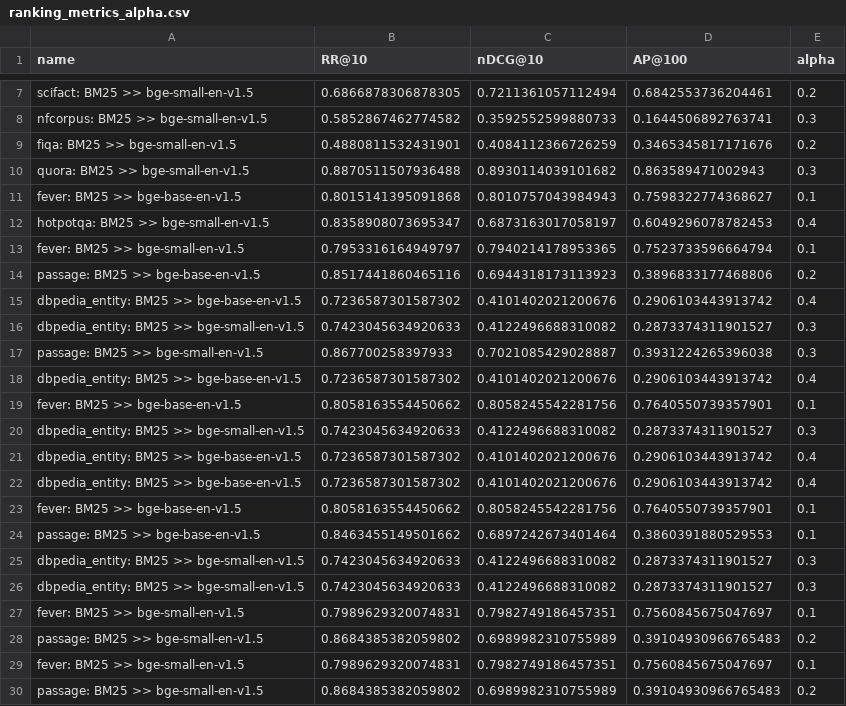
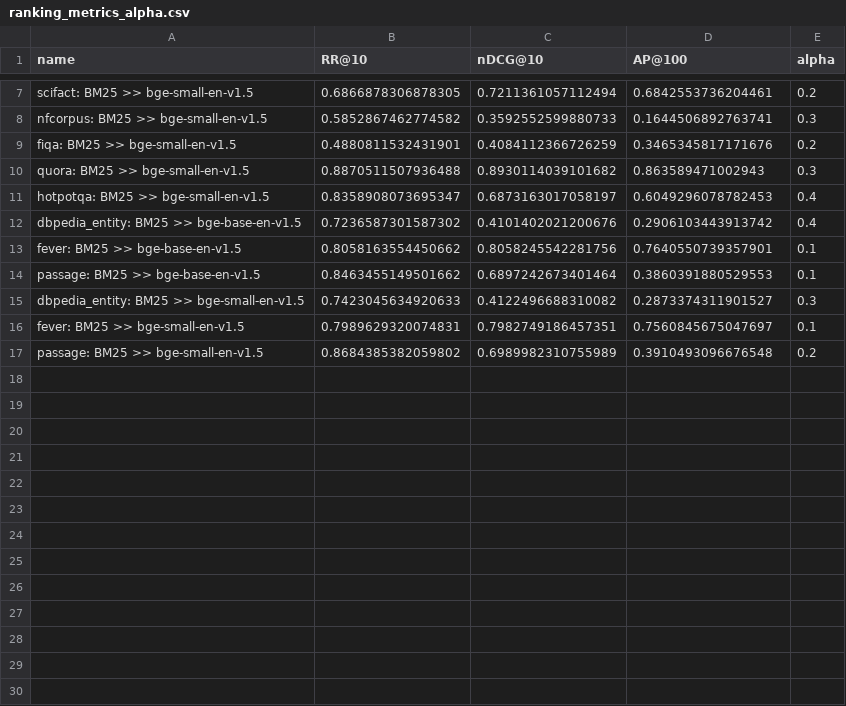
Before and after one commit to anistor09/Neural_Ranking_Models, a CSV file: bge/results/ranking_metrics_alpha.csv, drawn as a sheet; only a part is shown, gaps mark what is left out.

Commit message:
Format results, keep only last value from each table in order to keep them unique, aggregate both latency and reanking results

```diff
--- a/bge/results/ranking_metrics_alpha.csv
+++ b/bge/results/ranking_metrics_alpha.csv
@@ -10,13 +10,3 @@ fiqa: BM25 >> bge-small-en-v1.5,0.4880811532431901,0.4084112366726259,0.34653458
 quora: BM25 >> bge-small-en-v1.5,0.8870511507936488,0.8930114039101682,0.863589471002943,0.3
-fever: BM25 >> bge-base-en-v1.5,0.8015141395091868,0.8010757043984943,0.7598322774368627,0.1
 hotpotqa: BM25 >> bge-small-en-v1.5,0.8358908073695347,0.6873163017058197,0.6049296078782453,0.4
-fever: BM25 >> bge-small-en-v1.5,0.7953316164949797,0.7940214178953365,0.7523733596664794,0.1
-passage: BM25 >> bge-base-en-v1.5,0.8517441860465116,0.6944318173113923,0.3896833177468806,0.2
-dbpedia_entity: BM25 >> bge-base-en-v1.5,0.7236587301587302,0.4101402021200676,0.2906103443913742,0.4
-dbpedia_entity: BM25 >> bge-small-en-v1.5,0.7423045634920633,0.4122496688310082,0.2873374311901527,0.3
-passage: BM25 >> bge-small-en-v1.5,0.867700258397933,0.7021085429028887,0.3931224265396038,0.3
-dbpedia_entity: BM25 >> bge-base-en-v1.5,0.7236587301587302,0.4101402021200676,0.2906103443913742,0.4
-fever: BM25 >> bge-base-en-v1.5,0.8058163554450662,0.8058245542281756,0.7640550739357901,0.1
-dbpedia_entity: BM25 >> bge-small-en-v1.5,0.7423045634920633,0.4122496688310082,0.2873374311901527,0.3
-dbpedia_entity: BM25 >> bge-base-en-v1.5,0.7236587301587302,0.4101402021200676,0.2906103443913742,0.4
 dbpedia_entity: BM25 >> bge-base-en-v1.5,0.7236587301587302,0.4101402021200676,0.2906103443913742,0.4
@@ -25,6 +15,3 @@ passage: BM25 >> bge-base-en-v1.5,0.8463455149501662,0.6897242673401464,0.386039
 dbpedia_entity: BM25 >> bge-small-en-v1.5,0.7423045634920633,0.4122496688310082,0.2873374311901527,0.3
-dbpedia_entity: BM25 >> bge-small-en-v1.5,0.7423045634920633,0.4122496688310082,0.2873374311901527,0.3
 fever: BM25 >> bge-small-en-v1.5,0.7989629320074831,0.7982749186457351,0.7560845675047697,0.1
-passage: BM25 >> bge-small-en-v1.5,0.8684385382059802,0.6989982310755989,0.39104930966765483,0.2
-fever: BM25 >> bge-small-en-v1.5,0.7989629320074831,0.7982749186457351,0.7560845675047697,0.1
-passage: BM25 >> bge-small-en-v1.5,0.8684385382059802,0.6989982310755989,0.39104930966765483,0.2
+passage: BM25 >> bge-small-en-v1.5,0.8684385382059802,0.6989982310755989,0.3910493096676548,0.2
```
Also changed, not shown: bge/results/latency_data.csv, gte_base_en_v1_5/results/latency_data.csv, 10 other files.
